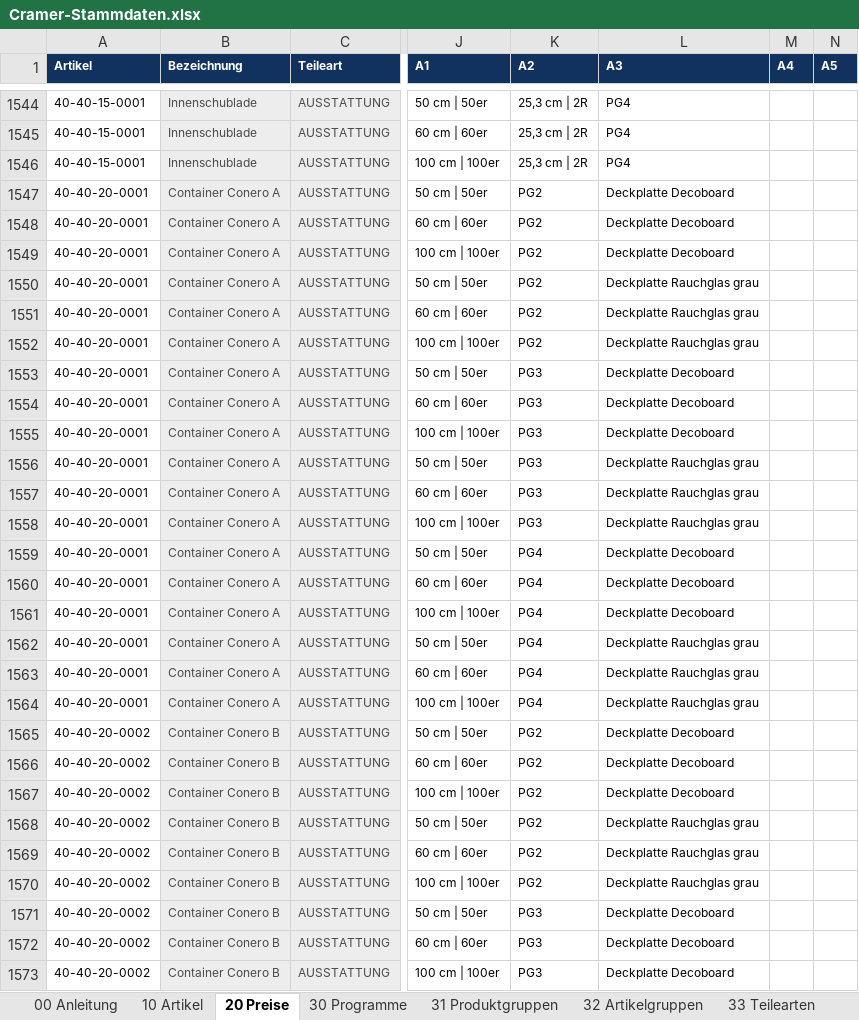
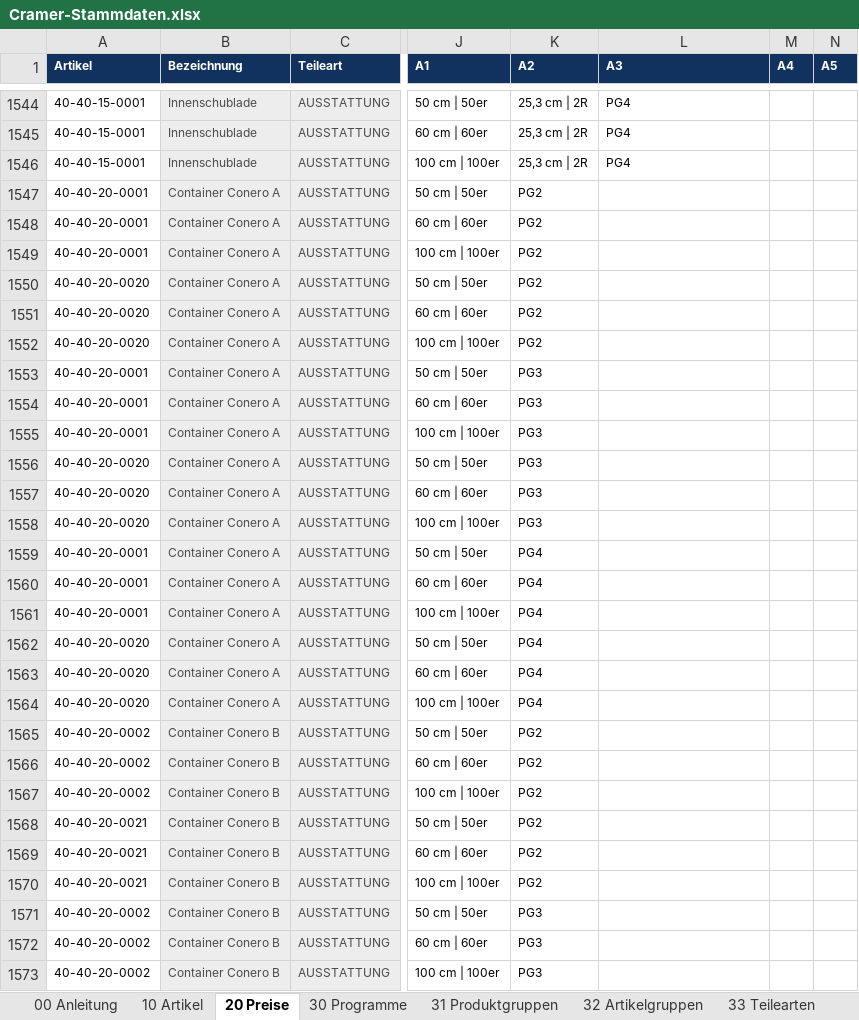
Before and after one commit to shirocasa01-pixel/Cramer-Konfigurator-v2, an Excel workbook: app/Cramer-Stammdaten.xlsx, sheet 20 Preise, drawn as a sheet; only a part is shown, gaps mark what is left out; values as stored, in another font and other column widths than the file's, no borders; the diff covers the shown part only; the diff names each change by its address in the sheet, - before the commit and + after, or states it on an @@ line.

Commit message:
Refugium Korpus-Logik: Achsen um Tiefe erweitert, Atrium-Preise und Stammdaten-Lookup integriert

```diff
--- a/app/Cramer-Stammdaten.xlsx (sheet 20 Preise)
+++ b/app/Cramer-Stammdaten.xlsx (sheet 20 Preise)
-L1547:L1549 (A3): Deckplatte Decoboard
+L1547:L1549 (A3): (empty)
-A1550:A1552 (Artikel): 40-40-20-0001
+A1550:A1552 (Artikel): 40-40-20-0020
-L1550:L1552 (A3): Deckplatte Rauchglas grau
+L1550:L1552 (A3): (empty)
-L1553:L1555 (A3): Deckplatte Decoboard
+L1553:L1555 (A3): (empty)
-A1556:A1558 (Artikel): 40-40-20-0001
+A1556:A1558 (Artikel): 40-40-20-0020
-L1556:L1558 (A3): Deckplatte Rauchglas grau
+L1556:L1558 (A3): (empty)
-L1559:L1561 (A3): Deckplatte Decoboard
+L1559:L1561 (A3): (empty)
-A1562:A1564 (Artikel): 40-40-20-0001
+A1562:A1564 (Artikel): 40-40-20-0020
-L1562:L1564 (A3): Deckplatte Rauchglas grau
+L1562:L1564 (A3): (empty)
-L1565:L1567 (A3): Deckplatte Decoboard
+L1565:L1567 (A3): (empty)
-A1568:A1570 (Artikel): 40-40-20-0002
+A1568:A1570 (Artikel): 40-40-20-0021
-L1568:L1570 (A3): Deckplatte Rauchglas grau
+L1568:L1570 (A3): (empty)
-L1571:L1573 (A3): Deckplatte Decoboard
+L1571:L1573 (A3): (empty)
```
Also changed, not shown: 546 edited cells elsewhere in this sheet, sheet 10 Artikel, sheet 32 Artikelgruppen, sheet 35 Achsen, 6 other files.
